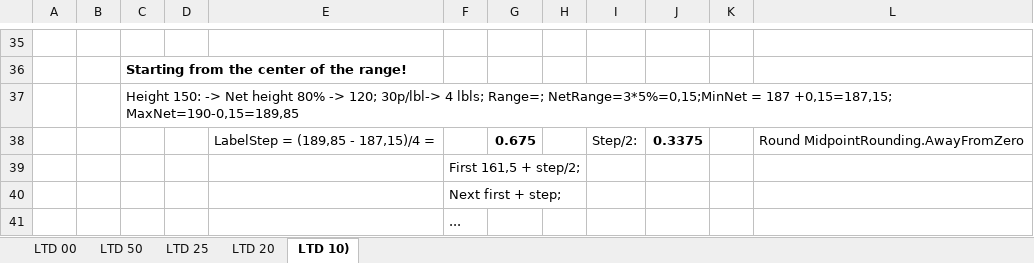
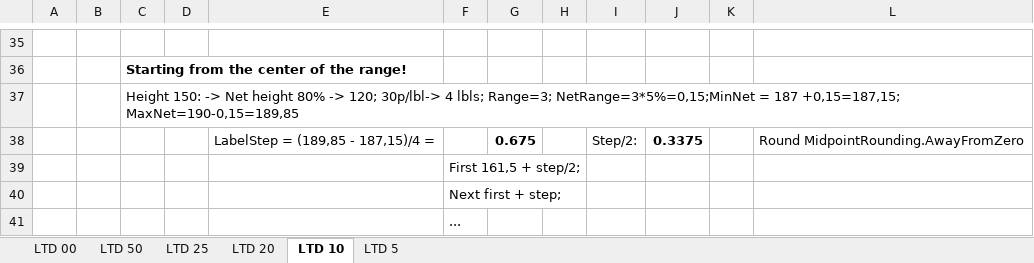
Before and after one commit to Beltchikov/Rollover, an Excel workbook: SsbHedger/Documentation/BarPrices.xlsx, sheet LTD 10, drawn as a sheet; only a part is shown, gaps mark what is left out; values as stored, in another font and other column widths than the file's, no borders; the diff names each change by its address in the sheet, - before the commit and + after, or states it on an @@ line.

```diff
--- a/SsbHedger/Documentation/BarPrices.xlsx (sheet LTD 10)
+++ b/SsbHedger/Documentation/BarPrices.xlsx (sheet LTD 10)
-sheet tab: LTD 10)
+sheet tab: LTD 10
+sheet tab: LTD 5
-C37: …4 lbls; Range=; NetRange=3*5%=0,15;MinNet =…
+C37: …4 lbls; Range=3; NetRange=3*5%=0,15;MinNet =…
```
Also changed, not shown: 2 other files.
